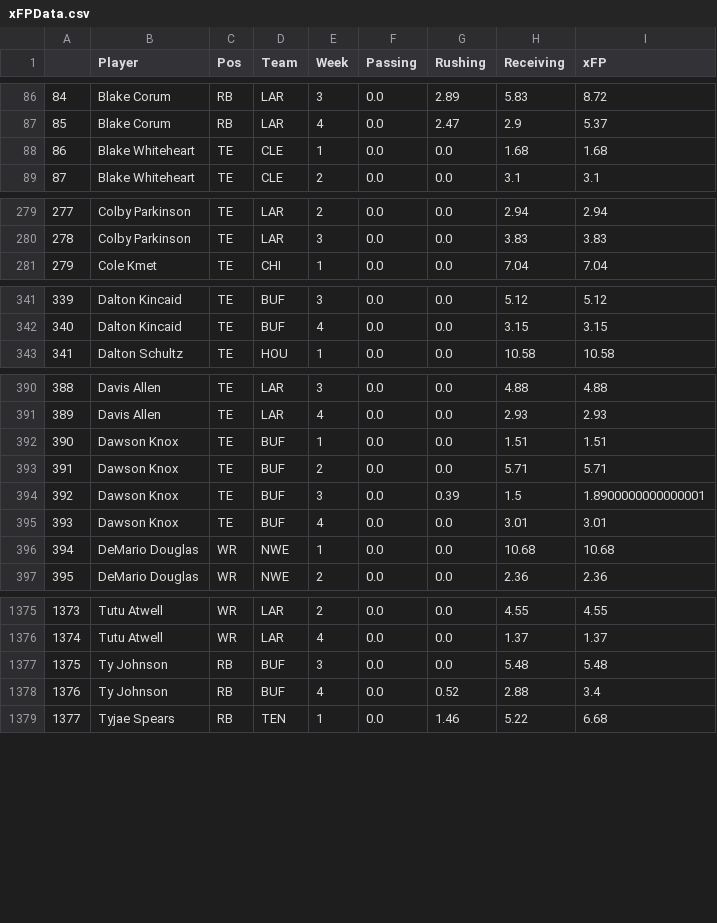
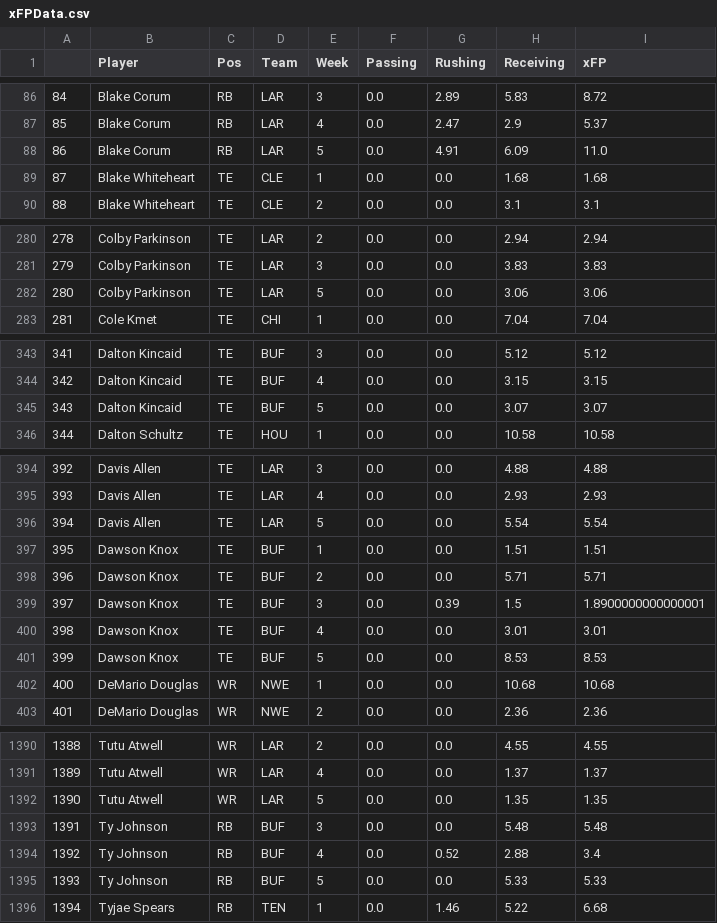
Before and after one commit to JonPGH/nflApp, a CSV file: Data/xFPData.csv, drawn as a sheet; only a part is shown, gaps mark what is left out; addresses are those after the commit; the diff covers the shown part only; the diff names each change by its address in the sheet, - before the commit and + after, or states it on an @@ line.

Commit message:
Sync files from Google Drive to Data directory

```diff
--- a/Data/xFPData.csv
+++ b/Data/xFPData.csv
+row 88: 86 | Blake Corum | RB | LAR | 5 | 0.0 | 4.91 | 6.09 | 11.0
@@ column A renumbered from row 89 down @@
+row 282: 280 | Colby Parkinson | TE | LAR | 5 | 0.0 | 0.0 | 3.06 | 3.06
+row 345: 343 | Dalton Kincaid | TE | BUF | 5 | 0.0 | 0.0 | 3.07 | 3.07
+row 396: 394 | Davis Allen | TE | LAR | 5 | 0.0 | 0.0 | 5.54 | 5.54
+row 401: 399 | Dawson Knox | TE | BUF | 5 | 0.0 | 0.0 | 8.53 | 8.53
+row 1392: 1390 | Tutu Atwell | WR | LAR | 5 | 0.0 | 0.0 | 1.35 | 1.35
+row 1395: 1393 | Ty Johnson | RB | BUF | 5 | 0.0 | 0.0 | 5.33 | 5.33
```
Also changed, not shown: 11 added rows elsewhere in this file, Data/qb_grades.csv, Data/rb_grades.csv, 6 other files.
